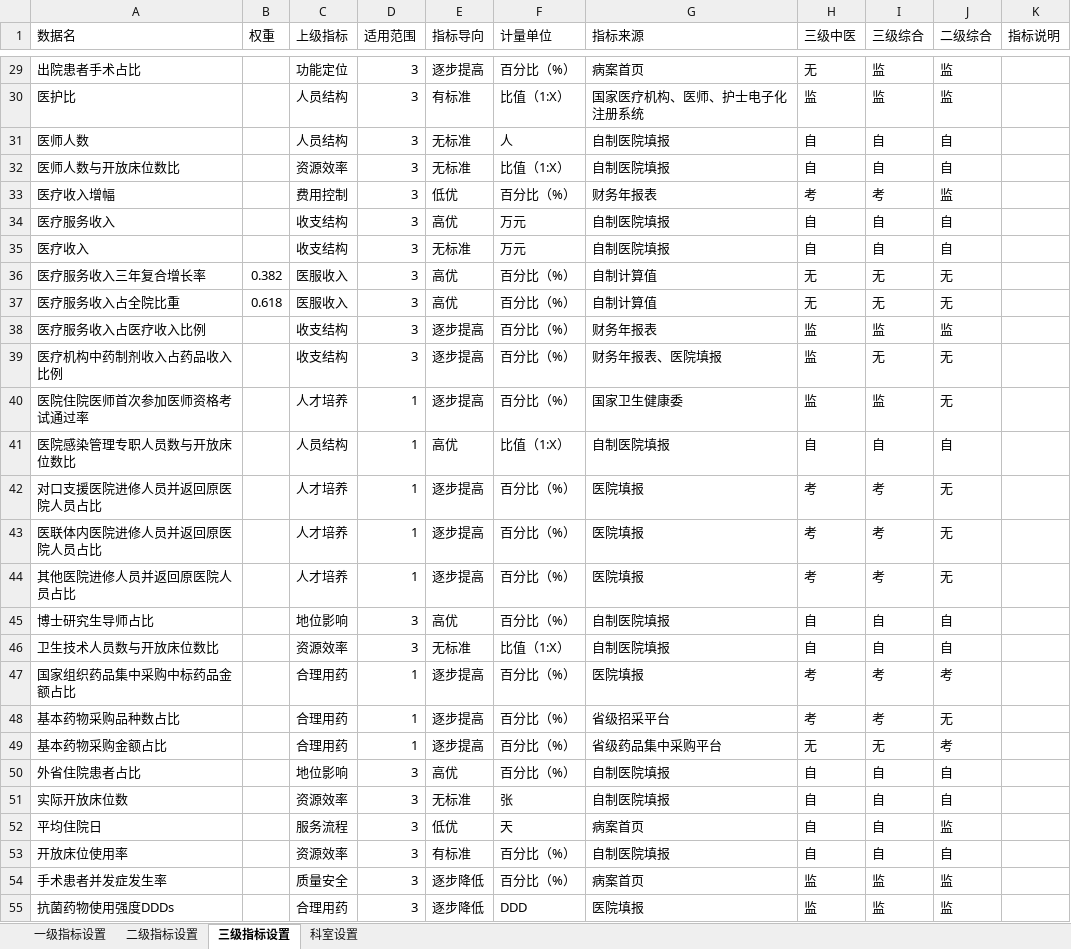
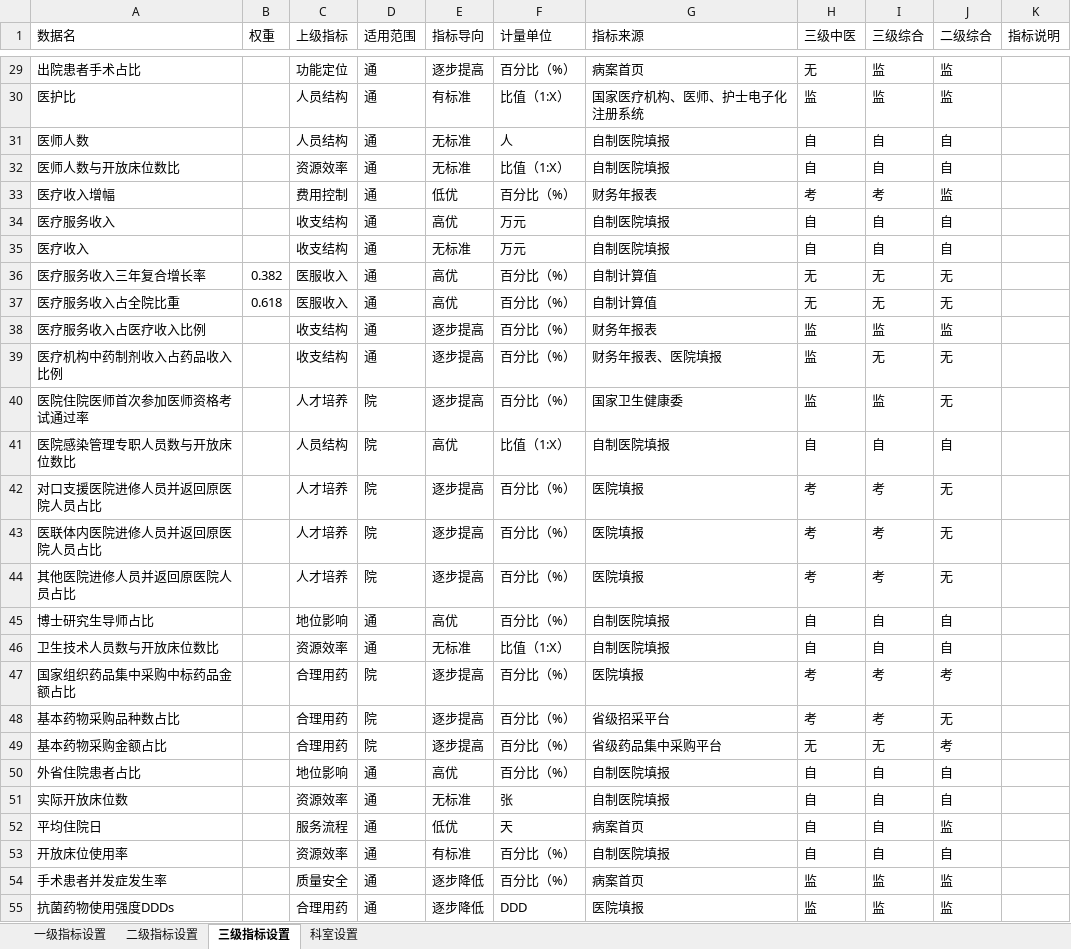
Before and after one commit to Tostig0916/hqcoffee, an Excel workbook: cases/goodhostpital2021/项目设置.xlsx, sheet 三级指标设置, drawn as a sheet; only a part is shown, gaps mark what is left out; values as stored, in another font and other column widths than the file's, no borders; the diff covers the shown part only; the diff names each change by its address in the sheet, - before the commit and + after, or states it on an @@ line.

```diff
--- a/cases/goodhostpital2021/项目设置.xlsx (sheet 三级指标设置)
+++ b/cases/goodhostpital2021/项目设置.xlsx (sheet 三级指标设置)
-D29:D39 (适用范围): 3
+D29:D39 (适用范围): 通
-D40:D44 (适用范围): 1
+D40:D44 (适用范围): 院
-D45:D46 (适用范围): 3
+D45:D46 (适用范围): 通
-D47:D49 (适用范围): 1
+D47:D49 (适用范围): 院
-D50:D55 (适用范围): 3
+D50:D55 (适用范围): 通
```
Also changed, not shown: 84 edited cells elsewhere in this sheet, cases/goodhostpital2021/项目指标填报表.xlsx, cases/goodhostpital2021/项目设置_bu.xlsx.
